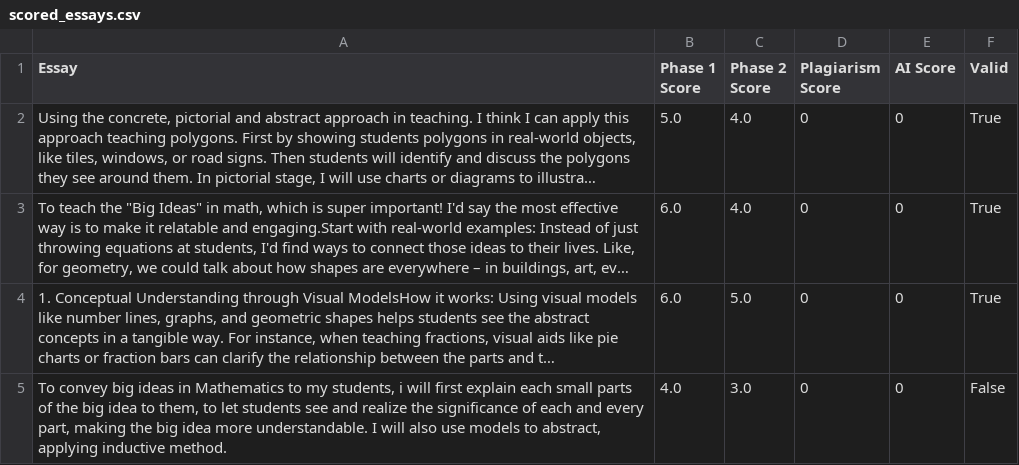
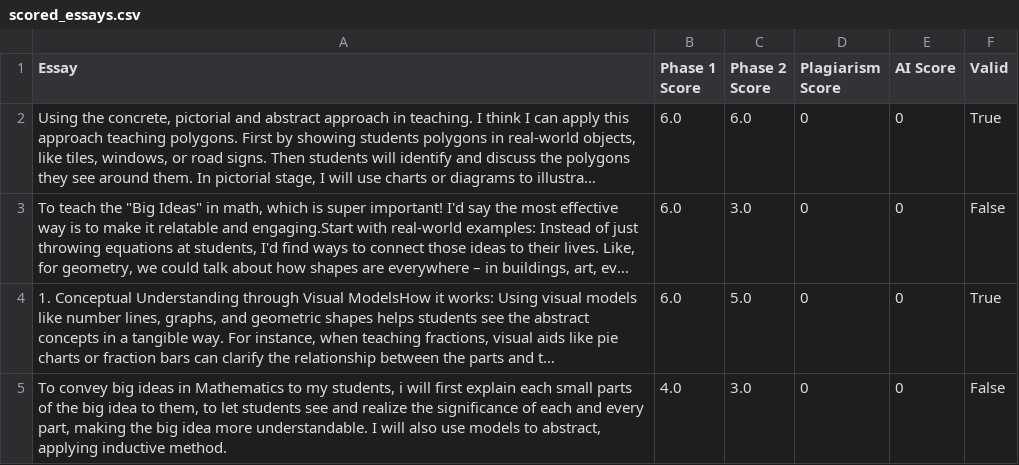
Before and after one commit to megaraph/googoo-goks, a CSV file: backend/generated_csvs/scored_essays.csv, drawn as a sheet; long unchanged cells end in …; the diff names each change by its address in the sheet, - before the commit and + after, or states it on an @@ line.

```diff
--- a/backend/generated_csvs/scored_essays.csv
+++ b/backend/generated_csvs/scored_essays.csv
-B2 (Phase 1 Score): 5.0
+B2 (Phase 1 Score): 6.0
-C2 (Phase 2 Score): 4.0
+C2 (Phase 2 Score): 6.0
-C3 (Phase 2 Score): 4.0
+C3 (Phase 2 Score): 3.0
-F3 (Valid): True
+F3 (Valid): False
```
Also changed, not shown: 1 other file.
